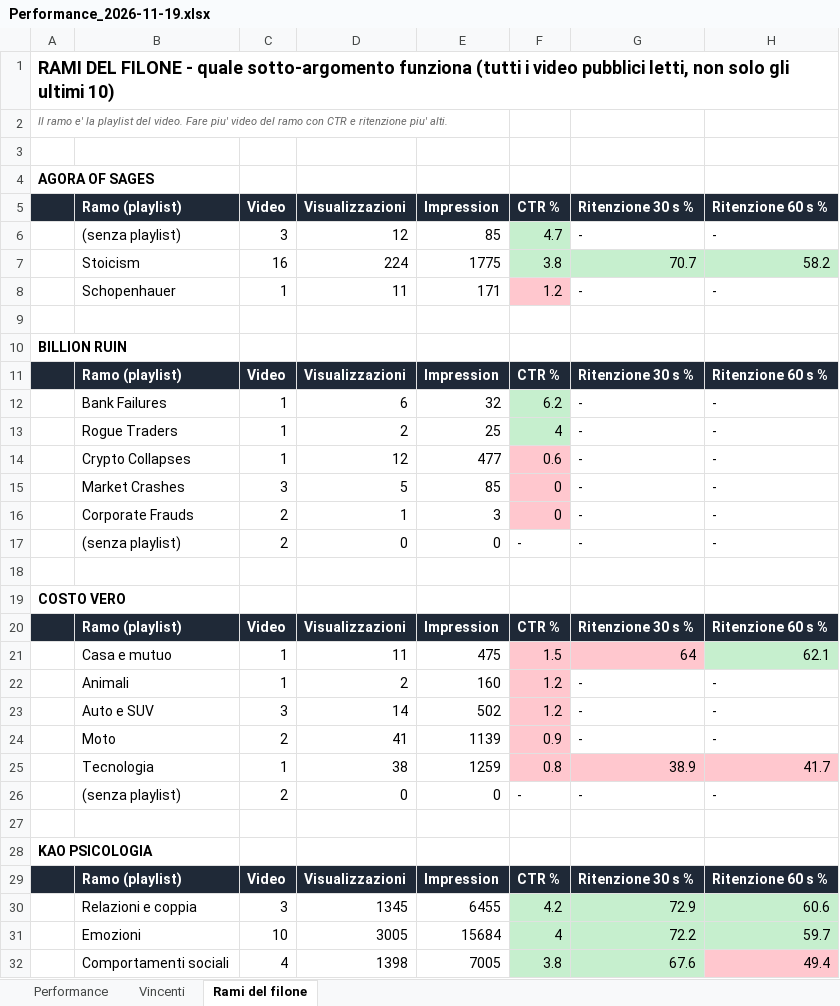
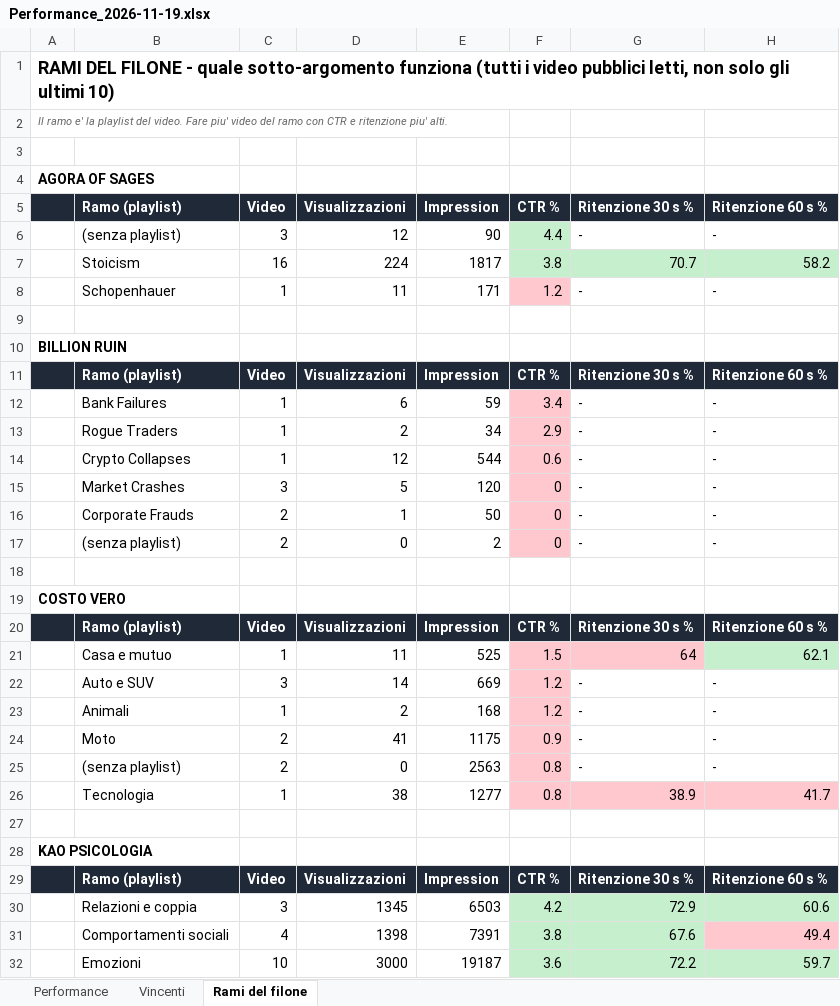
Before and after one commit to gggweb23-gif/ambience, an Excel workbook: report/Performance_2026-11-19.xlsx, sheet Rami del filone, drawn as a sheet; only a part is shown; values as stored, in another font and other column widths than the file's, no borders; removed rows and columns are numbered as before the commit, all else as after; the diff covers the shown part only; the diff names each change by its address in the sheet, - before the commit and + after, or states it on an @@ line.

```diff
--- a/report/Performance_2026-11-19.xlsx (sheet Rami del filone)
+++ b/report/Performance_2026-11-19.xlsx (sheet Rami del filone)
-E6 (Impression): 85
+E6 (Impression): 90
-F6 (CTR %): 4.7
+F6 (CTR %): 4.4
-E7 (Impression): 1775
+E7 (Impression): 1817
-E12 (Impression): 32
+E12 (Impression): 59
-F12 (CTR %): 6.2
+F12 (CTR %): 3.4
-F12:F13 fill: #C6EFCE
+F12:F13 fill: #FFC7CE
-E13 (Impression): 25
+E13 (Impression): 34
-F13 (CTR %): 4
+F13 (CTR %): 2.9
-E14 (Impression): 477
+E14 (Impression): 544
-E15 (Impression): 85
+E15 (Impression): 120
-E16 (Impression): 3
+E16 (Impression): 50
-E17 (Impression): 0
+E17 (Impression): 2
-F17 (CTR %): -
+F17 (CTR %): 0
-F17 fill: none
+F17 fill: #FFC7CE
-E21 (Impression): 475
+E21 (Impression): 525
-row 22:  | Animali | 1 | 2 | 160 | 1.2 | - | -
-E22 (Impression): 502
+E22 (Impression): 669
+row 23:  | Animali | 1 | 2 | 168 | 1.2 | - | -
-E24 (Impression): 1139
+E24 (Impression): 1175
+row 25:  | (senza playlist) | 2 | 0 | 2563 | 0.8 | - | -
-E26 (Impression): 1259
+E26 (Impression): 1277
-row 26:  | (senza playlist) | 2 | 0 | 0 | - | - | -
-E30 (Impression): 6455
+E30 (Impression): 6503
-row 31:  | Emozioni | 10 | 3005 | 15684 | 4 | 72.2 | 59.7
-E31 (Impression): 7005
+E31 (Impression): 7391
+row 32:  | Emozioni | 10 | 3000 | 19187 | 3.6 | 72.2 | 59.7
```
Also changed, not shown: 2 added rows, 2 removed rows and 20 edited cells elsewhere in this sheet, sheet Performance, sheet Vincenti, 5 other files.
